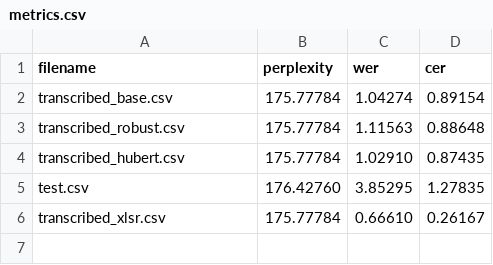
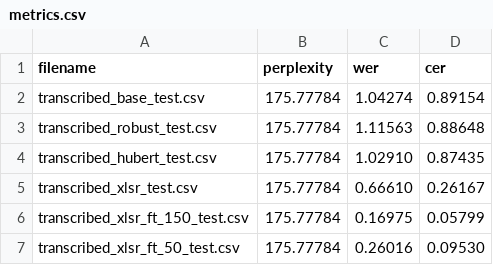
Before and after one commit to KaranChand/ATC, a CSV file: HG/output/metrics.csv, drawn as a sheet.

Commit message:
omg working metrics and finetuned models with metrics

```diff
--- a/HG/output/metrics.csv
+++ b/HG/output/metrics.csv
@@ -1,6 +1,7 @@
 filename,perplexity,wer,cer
-transcribed_base.csv,175.77784,1.04274,0.89154
-transcribed_robust.csv,175.77784,1.11563,0.88648
-transcribed_hubert.csv,175.77784,1.02910,0.87435
-test.csv,176.42760,3.85295,1.27835
-transcribed_xlsr.csv,175.77784,0.66610,0.26167
+transcribed_base_test.csv,175.77784,1.04274,0.89154
+transcribed_robust_test.csv,175.77784,1.11563,0.88648
+transcribed_hubert_test.csv,175.77784,1.02910,0.87435
+transcribed_xlsr_test.csv,175.77784,0.66610,0.26167
+transcribed_xlsr_ft_150_test.csv,175.77784,0.16975,0.05799
+transcribed_xlsr_ft_50_test.csv,175.77784,0.26016,0.09530
```
Also changed, not shown: 7 other files.
